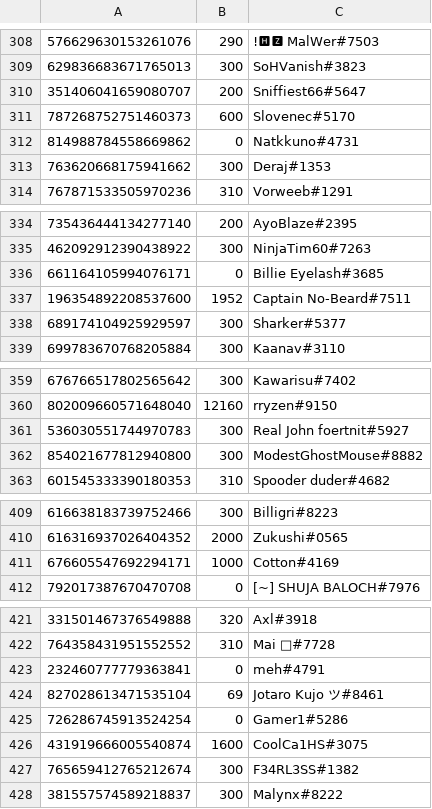
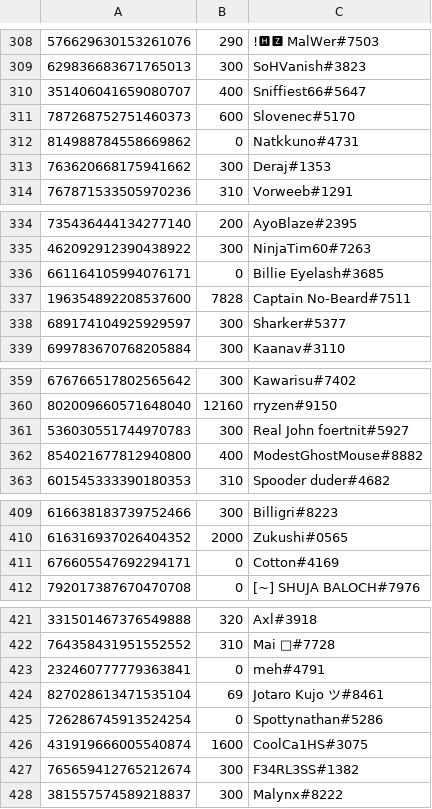
Before and after one commit to LevBernstein/BeardlessBot, a CSV file: resources/money.csv, drawn as a sheet; only a part is shown, gaps mark what is left out; the diff covers the shown part only.

```diff
--- a/resources/money.csv
+++ b/resources/money.csv
@@ -309,3 +309,3 @@
 629836683671765013,300,SoHVanish#3823
-351406041659080707,200,Sniffiest66#5647
+351406041659080707,400,Sniffiest66#5647
 787268752751460373,600,Slovenec#5170
@@ -336,3 +336,3 @@
 661164105994076171,0,Billie Eyelash#3685
-196354892208537600,1952,Captain No-Beard#7511
+196354892208537600,7828,Captain No-Beard#7511
 689174104925929597,300,Sharker#5377
@@ -361,3 +361,3 @@
 536030551744970783,300,Real John foertnit#5927
-854021677812940800,300,ModestGhostMouse#8882
+854021677812940800,400,ModestGhostMouse#8882
 601545333390180353,310,Spooder duder#4682
@@ -410,3 +410,3 @@
 616316937026404352,2000,Zukushi#0565
-676605547692294171,1000,Cotton#4169
+676605547692294171,0,Cotton#4169
 792017387670470708,0,[~] SHUJA BALOCH#7976
@@ -424,3 +424,3 @@
 827028613471535104,69,Jotaro Kujo ツ#8461
-726286745913524254,0,Gamer1#5286
+726286745913524254,0,Spottynathan#5286
 431919666005540874,1600,CoolCa1HS#3075
```
Also changed, not shown: 27 added rows and 19 edited cells elsewhere in this file, 7 other files.
